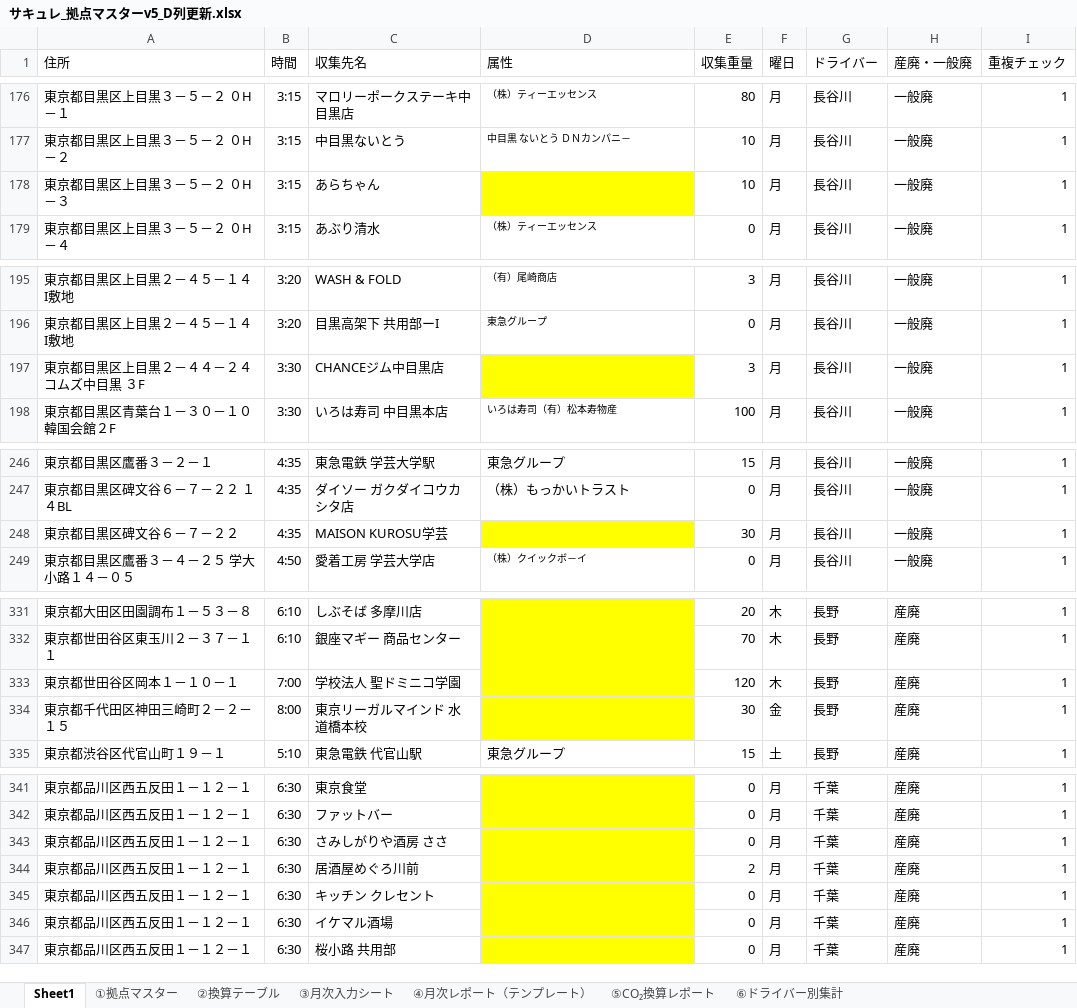
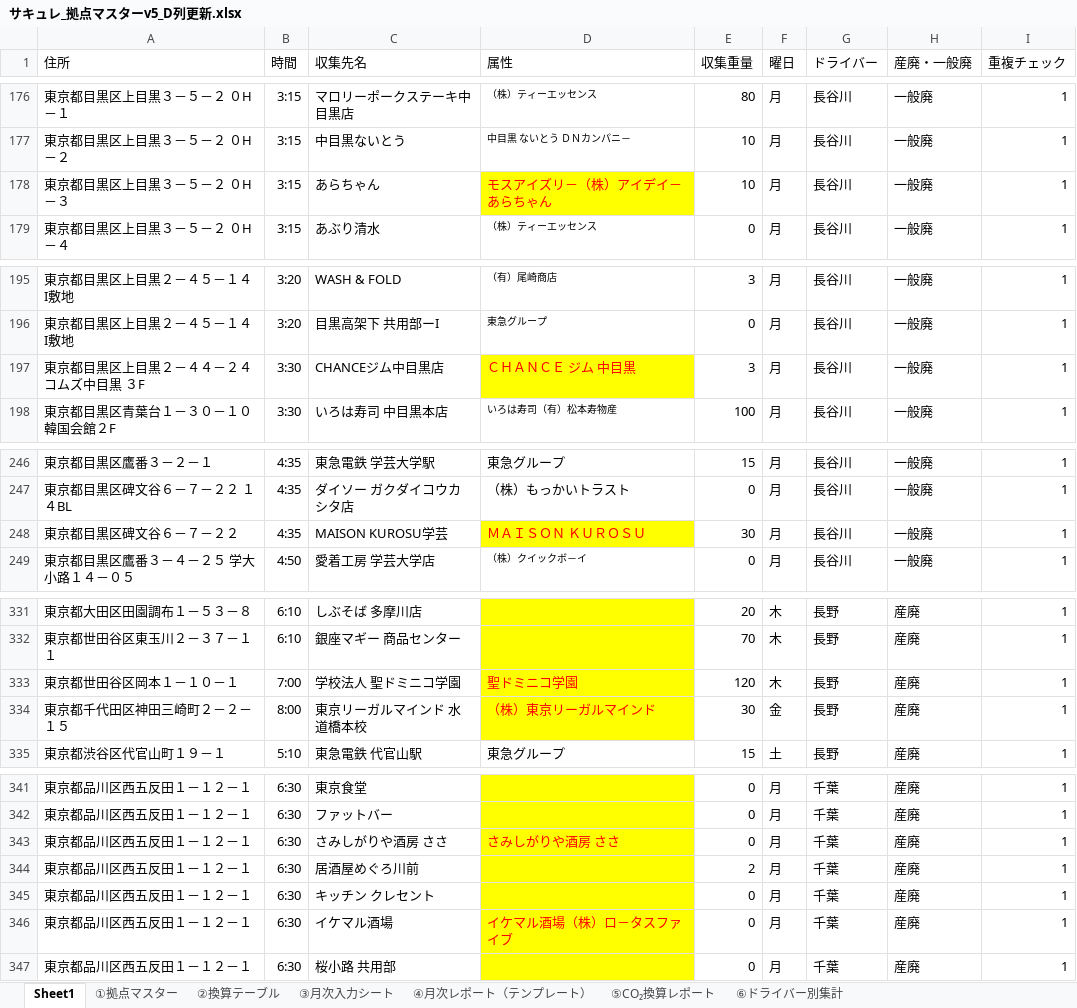
Before and after one commit to monomapblog-ui/sacure, an Excel workbook: サキュレ_拠点マスターv5_D列更新.xlsx, sheet Sheet1, drawn as a sheet; only a part is shown, gaps mark what is left out; values as stored, in another font and other column widths than the file's, no borders; the diff covers the shown part only; the diff names each change by its address in the sheet, - before the commit and + after, or states it on an @@ line.

```diff
--- a/サキュレ_拠点マスターv5_D列更新.xlsx (sheet Sheet1)
+++ b/サキュレ_拠点マスターv5_D列更新.xlsx (sheet Sheet1)
-D178 (属性): (empty)
+D178 (属性): モスアイズリ－（株）アイデイ－ あらちゃん
-D197 (属性): (empty)
+D197 (属性): ＣＨＡＮＣＥ ジム 中目黒
-D248 (属性): (empty)
+D248 (属性): ＭＡＩＳＯＮ ＫＵＲＯＳＵ
-D333 (属性): (empty)
+D333 (属性): 聖ドミニコ学園
-D334 (属性): (empty)
+D334 (属性): （株）東京リーガルマインド
-D343 (属性): (empty)
+D343 (属性): さみしがりや酒房 ささ
-D346 (属性): (empty)
+D346 (属性): イケマル酒場（株）ロ－タスファイブ
```
Also changed, not shown: 16 edited cells elsewhere in this sheet.
